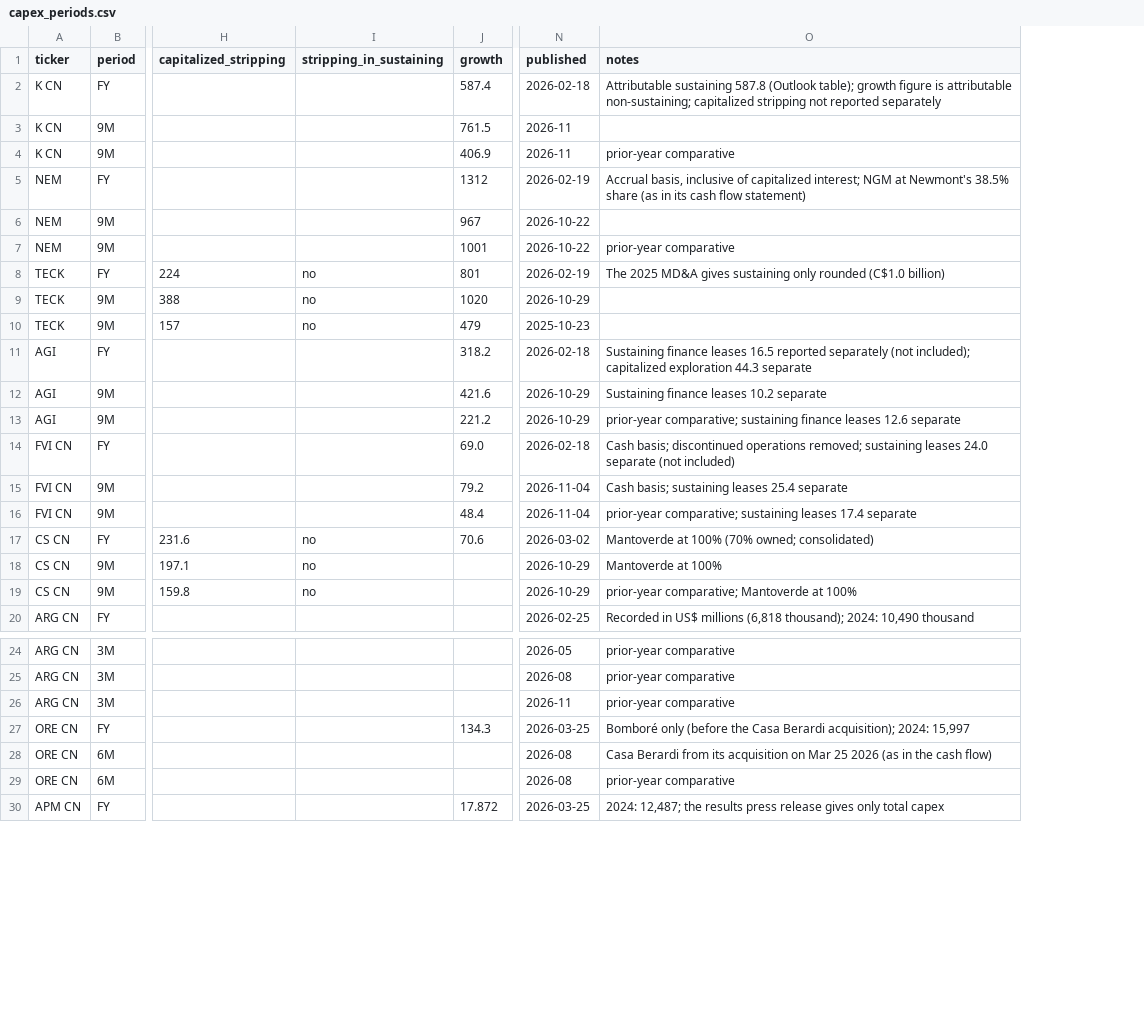
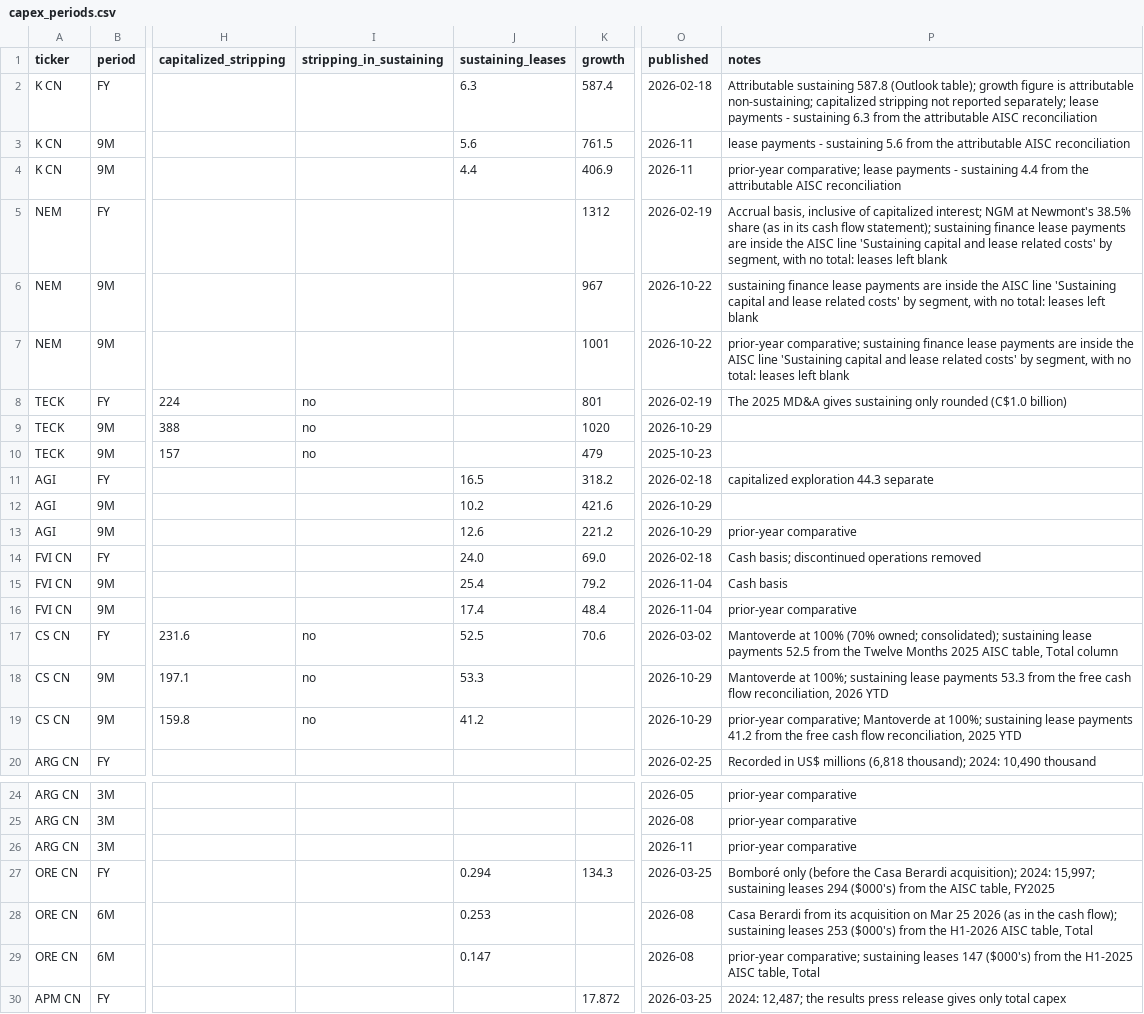
Before and after one commit to rmvw96-spec/mining-company-valuations, a CSV file: data/research/capex_periods.csv, drawn as a sheet; only a part is shown, gaps mark what is left out; addresses are those after the commit; the diff names each change by its address in the sheet, - before the commit and + after, or states it on an @@ line.

```diff
--- a/data/research/capex_periods.csv
+++ b/data/research/capex_periods.csv
+column J (sustaining_leases), rows 2-19: 6.3 | 5.6 | 4.4 |  |  |  |  |  |  | 16.5 | 10.2 | 12.6 | 24.0 | 25.4 | 17.4 | 52.5 | 53.3 | 41.2; rows 27-29: 0.294 | 0.253 | 0.147
-P2 (notes): …not reported separately
+P2 (notes): …not reported separately; lease payments - sustaining 6.3 from the attributable AISC reconciliation
-P3 (notes): (empty)
+P3 (notes): lease payments - sustaining 5.6 from the attributable AISC reconciliation
-P4 (notes): prior-year comparative
+P4 (notes): prior-year comparative; lease payments - sustaining 4.4 from the attributable AISC reconciliation
-P5 (notes): …cash flow statement)
+P5 (notes): …cash flow statement); sustaining finance lease payments are inside the AISC line 'Sustaining capital and lease related costs' by segment, with no total: leases left blank
-P6 (notes): (empty)
+P6 (notes): sustaining finance lease payments are inside the AISC line 'Sustaining capital and lease related costs' by segment, with no total: leases left blank
-P7 (notes): prior-year comparative
+P7 (notes): prior-year comparative; sustaining finance lease payments are inside the AISC line 'Sustaining capital and lease related costs' by segment, with no total: leases left blank
-P11 (notes): Sustaining finance leases 16.5 reported separately (not included); capitalized exploration…
+P11 (notes): capitalized exploration…
-P12 (notes): Sustaining finance leases 10.2 separate
+P12 (notes): (empty)
-P13 (notes): prior-year comparative; sustaining finance leases 12.6 separate
+P13 (notes): prior-year comparative
-P14 (notes): …discontinued operations removed; sustaining leases 24.0 separate (not included)
+P14 (notes): …discontinued operations removed
-P15 (notes): Cash basis; sustaining leases 25.4 separate
+P15 (notes): Cash basis
-P16 (notes): prior-year comparative; sustaining leases 17.4 separate
+P16 (notes): prior-year comparative
-P17 (notes): …(70% owned; consolidated)
+P17 (notes): …(70% owned; consolidated); sustaining lease payments 52.5 from the Twelve Months 2025 AISC table, Total column
-P18 (notes): Mantoverde at 100%
+P18 (notes): Mantoverde at 100%; sustaining lease payments 53.3 from the free cash flow reconciliation, 2026 YTD
-P19 (notes): …Mantoverde at 100%
+P19 (notes): …Mantoverde at 100%; sustaining lease payments 41.2 from the free cash flow reconciliation, 2025 YTD
-P27 (notes): …acquisition); 2024: 15,997
+P27 (notes): …acquisition); 2024: 15,997; sustaining leases 294 ($000's) from the AISC table, FY2025
-P28 (notes): …the cash flow)
+P28 (notes): …the cash flow); sustaining leases 253 ($000's) from the H1-2026 AISC table, Total
-P29 (notes): prior-year comparative
+P29 (notes): prior-year comparative; sustaining leases 147 ($000's) from the H1-2025 AISC table, Total
```
Also changed, not shown: data/research/pnav_companies.csv, 2 other files.
